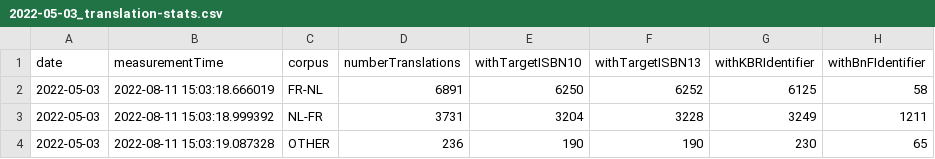
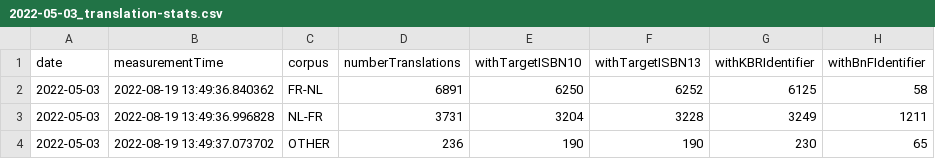
Before and after one commit to kbrbe/beltrans-data-integration, a CSV file: data-integration/statistics/measurements/2022-05-03_translation-stats.csv, drawn as a sheet; only a part is shown; the diff names each change by its address in the sheet, - before the commit and + after, or states it on an @@ line.

```diff
--- a/data-integration/statistics/measurements/2022-05-03_translation-stats.csv
+++ b/data-integration/statistics/measurements/2022-05-03_translation-stats.csv
-B2 (measurementTime): 2022-08-11 15:03:18.666019
+B2 (measurementTime): 2022-08-19 13:49:36.840362
-B3 (measurementTime): 2022-08-11 15:03:18.999392
+B3 (measurementTime): 2022-08-19 13:49:36.996828
-B4 (measurementTime): 2022-08-11 15:03:19.087328
+B4 (measurementTime): 2022-08-19 13:49:37.073702
```
Also changed, not shown: data-integration/statistics/measurements/2022-05-03_person-contributor-stats.csv, data-integration/statistics/measurements/2022-05-09_translation-stats.csv, 33 other files.
